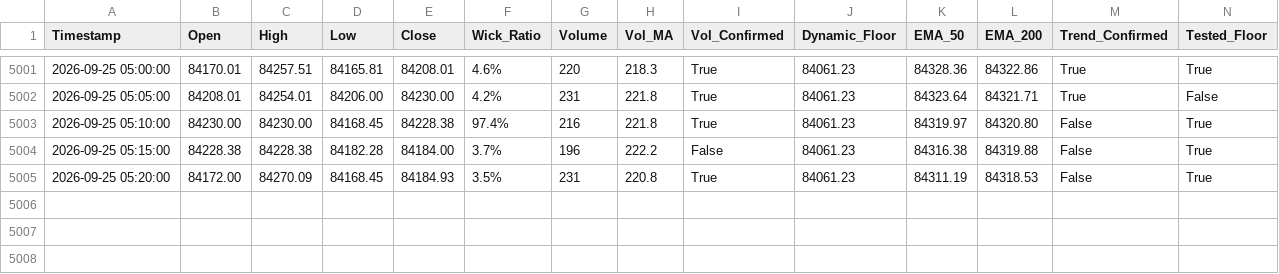
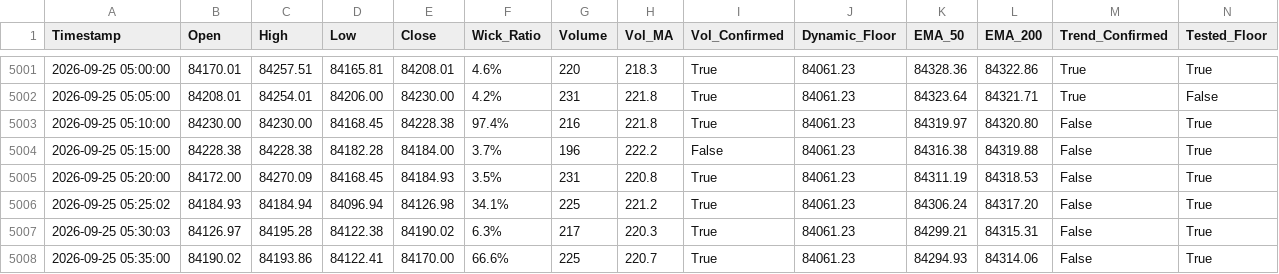
Before and after one commit to shashidaren/bitcoin-trading-bot, a CSV file: forward_test_log.csv, drawn as a sheet; only a part is shown, gaps mark what is left out; rows hold the shown columns only; the diff names each change by its address in the sheet, - before the commit and + after, or states it on an @@ line.

Commit message:
data collection 1433

```diff
--- a/forward_test_log.csv
+++ b/forward_test_log.csv
+row 5006: 2026-09-25 05:25:02 | 84184.93 | 84184.94 | 84096.94 | 84126.98 | 34.1% | 225 | 221.2 | True | 84061.23 | 84306.24 | 84317.20 | False | True
+row 5007: 2026-09-25 05:30:03 | 84126.97 | 84195.28 | 84122.38 | 84190.02 | 6.3% | 217 | 220.3 | True | 84061.23 | 84299.21 | 84315.31 | False | True
+row 5008: 2026-09-25 05:35:00 | 84190.02 | 84193.86 | 84122.41 | 84170.00 | 66.6% | 225 | 220.7 | True | 84061.23 | 84294.93 | 84314.06 | False | True
```
Also changed, not shown: 1 other file.
